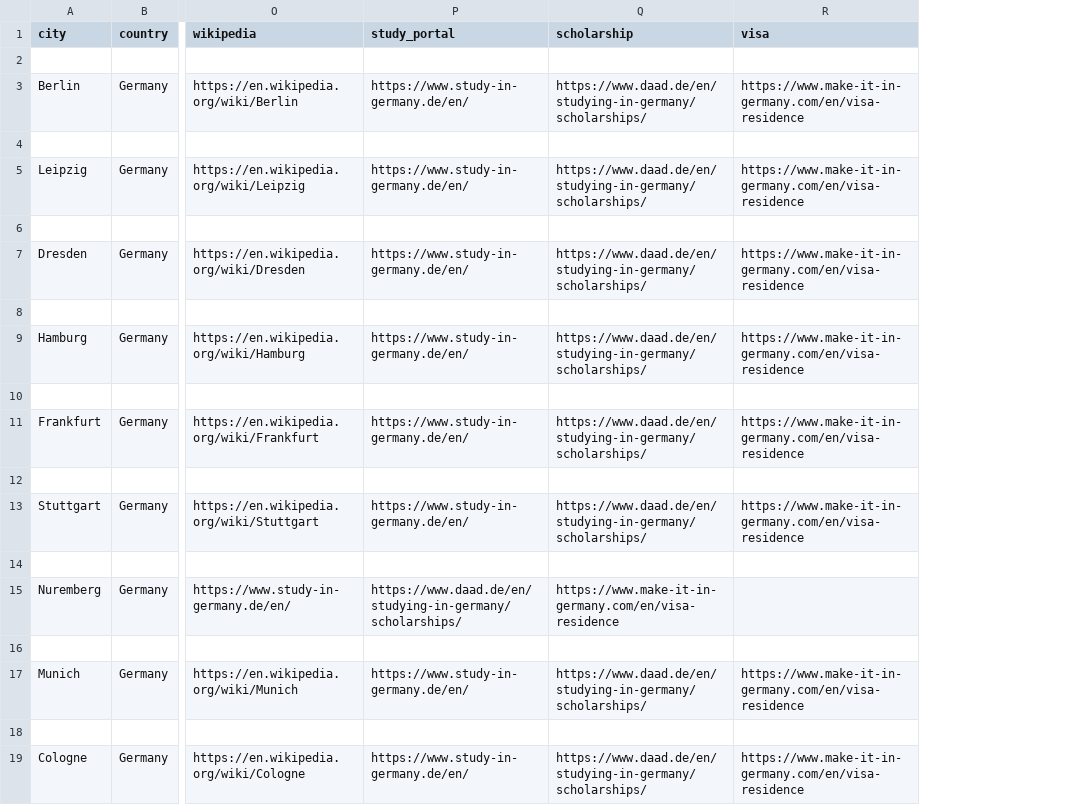
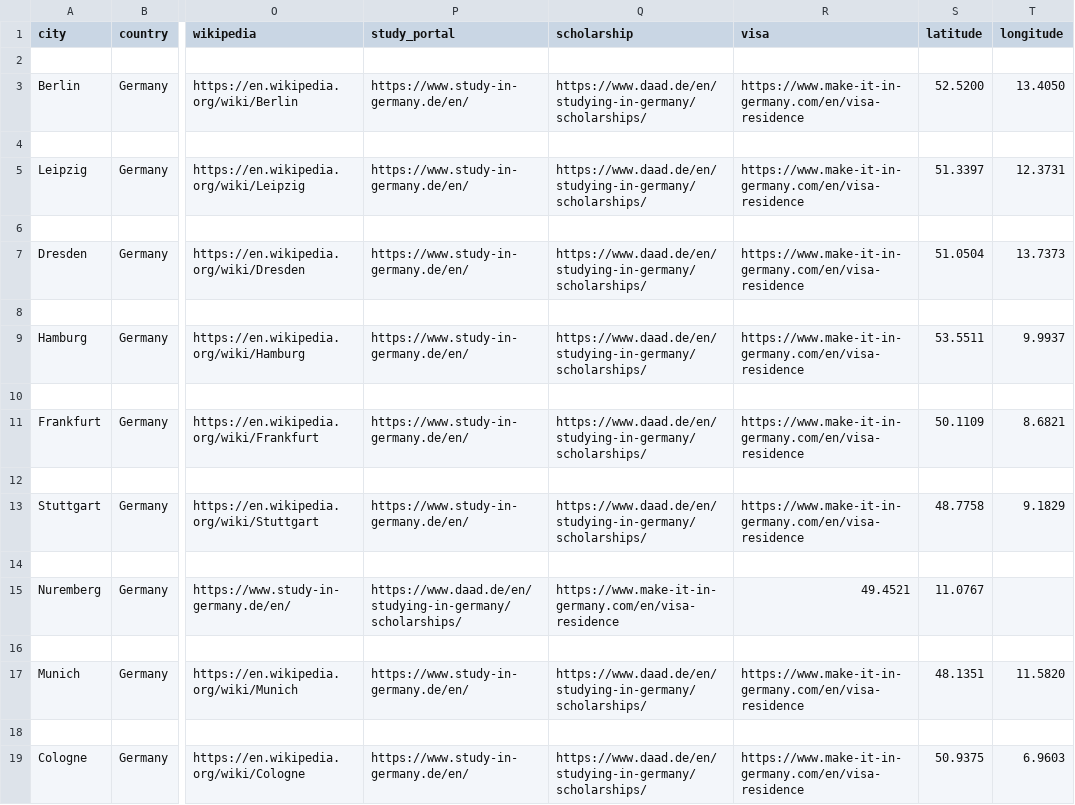
Before and after one commit to officialchetann/EdMenX, a CSV file: data/city_info.csv, drawn as a sheet; only a part is shown, gaps mark what is left out; the diff names each change by its address in the sheet, - before the commit and + after, or states it on an @@ line.

```diff
--- a/data/city_info.csv
+++ b/data/city_info.csv
+column S (latitude), rows 3-19: 52.5200 |  | 51.3397 |  | 51.0504 |  | 53.5511 |  | 50.1109 |  | 48.7758 |  | 11.0767 |  | 48.1351 |  | 50.9375
+column T (longitude), rows 3-19: 13.4050 |  | 12.3731 |  | 13.7373 |  | 9.9937 |  | 8.6821 |  | 9.1829 |  |  |  | 11.5820 |  | 6.9603
-R15 (visa): (empty)
+R15 (visa): 49.4521
```
Also changed, not shown: 1 other file.
